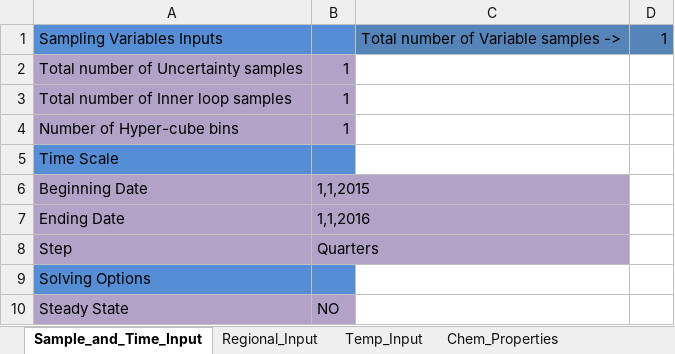
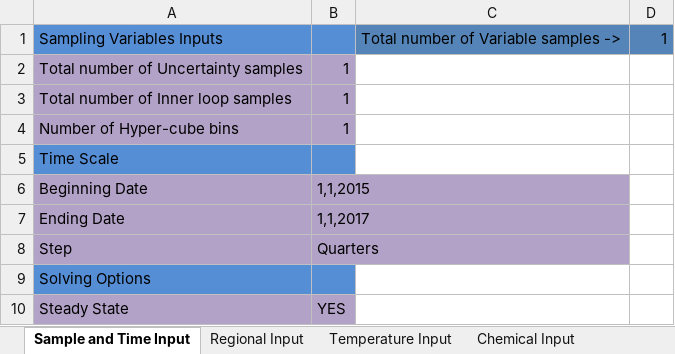
Before and after one commit to totorotoby/FishRand, an Excel workbook: sheets/input/Pegan_Cove_South_Pond.xlsx, sheet Sample and Time Input, drawn as a sheet; values as stored, in another font and other column widths than the file's, no borders; charts and pictures not drawn; the diff names each change by its address in the sheet, - before the commit and + after, or states it on an @@ line.

```diff
--- a/sheets/input/Pegan_Cove_South_Pond.xlsx (sheet Sample and Time Input)
+++ b/sheets/input/Pegan_Cove_South_Pond.xlsx (sheet Sample and Time Input)
-sheet tab: Sample_and_Time_Input
+sheet tab: Sample and Time Input
-sheet tab: Regional_Input
+sheet tab: Regional Input
-sheet tab: Temp_Input
+sheet tab: Temperature Input
-sheet tab: Chem_Properties
+sheet tab: Chemical Input
-B7: 1,1,2016
+B7: 1,1,2017
-B10: NO
+B10: YES
```
Also changed, not shown: sheet Chemical Concentrations, sheet Chemical Input, sheet Sample Sites, other sheet tabs, charts or pictures, sheets/input/Arnot_match _alt_input.xlsx, sheets/input/Arnot_match.xlsx, 13 other files.
